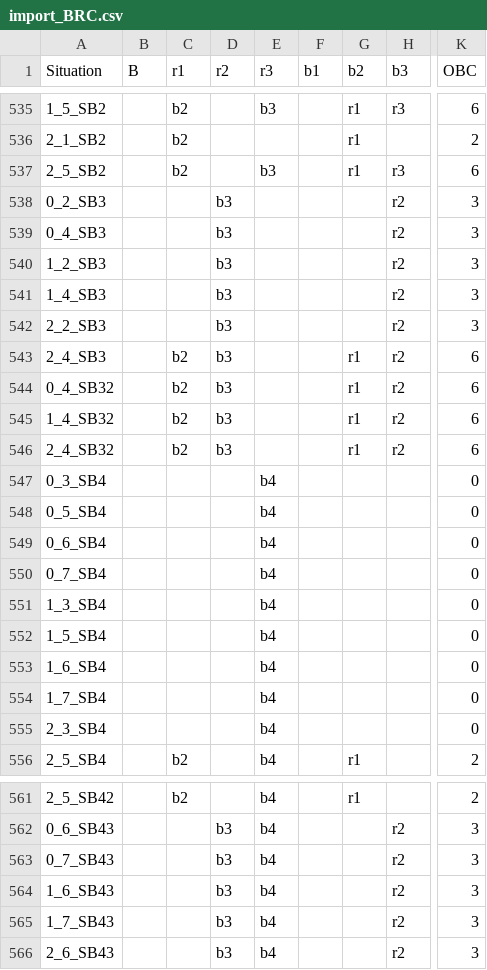
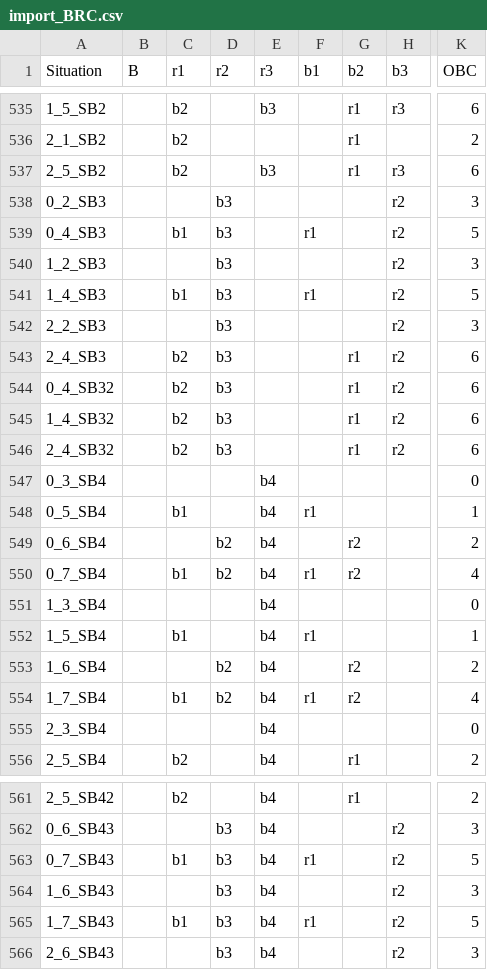
Before and after one commit to arpeterson93/numberball, a CSV file: import_BRC.csv, drawn as a sheet; only a part is shown, gaps mark what is left out; the diff names each change by its address in the sheet, - before the commit and + after, or states it on an @@ line.

Commit message:
Derive runner movement from import_BRC.csv instead of guessing
utils.py decodes the B/r1/r2/r3 columns into an explicit per-runner
outcome for each (result, obc_before, outs_before) situation, using
obc_before from the Situation key (not column presence) to know which
slots should exist. Self-validates by cross-checking the decoded moves
against the row's own OBC/Runs before trusting it, so a stale or
incomplete row falls back to the old diff-based heuristic instead of
rendering something the data disagrees with.

key_moments_build.py threads this through as a new runner_moves field;
app.js prefers it over deriveRunnerMoves()'s before/after-diff guess
wherever moves are computed, so every downstream consumer (throws,
corroboration, timing) keeps working unchanged, just fed better input.
The DPH1 hand-patch from the prior commit now only fires as a fallback
when runner_moves is absent (the inning-ending variant that still lacks
BRC data).

Also decouples the force-timing beat from forcedBase: a genuinely forced
runner now leaves on contact even when we can't corroborate exactly
which base they ended up at, rather than requiring both.

Includes CSV edits filling in previously-blank steal-family "holds" and
correcting a few OBC columns that hadn't been updated to match.

```diff
--- a/import_BRC.csv
+++ b/import_BRC.csv
-C539 (r1): (empty)
+C539 (r1): b1
-F539 (b1): (empty)
+F539 (b1): r1
-K539 (OBC): 3
+K539 (OBC): 5
-C541 (r1): (empty)
+C541 (r1): b1
-F541 (b1): (empty)
+F541 (b1): r1
-K541 (OBC): 3
+K541 (OBC): 5
-C548 (r1): (empty)
+C548 (r1): b1
-F548 (b1): (empty)
+F548 (b1): r1
-K548 (OBC): 0
+K548 (OBC): 1
-D549:D550 (r2): (empty)
+D549:D550 (r2): b2
-G549:G550 (b2): (empty)
+G549:G550 (b2): r2
-K549 (OBC): 0
+K549 (OBC): 2
-C550 (r1): (empty)
+C550 (r1): b1
-F550 (b1): (empty)
+F550 (b1): r1
-K550 (OBC): 0
+K550 (OBC): 4
-C552 (r1): (empty)
+C552 (r1): b1
-F552 (b1): (empty)
+F552 (b1): r1
-K552 (OBC): 0
+K552 (OBC): 1
-D553:D554 (r2): (empty)
+D553:D554 (r2): b2
-G553:G554 (b2): (empty)
+G553:G554 (b2): r2
-K553 (OBC): 0
+K553 (OBC): 2
-C554 (r1): (empty)
+C554 (r1): b1
-F554 (b1): (empty)
+F554 (b1): r1
-K554 (OBC): 0
+K554 (OBC): 4
-C563 (r1): (empty)
+C563 (r1): b1
-F563 (b1): (empty)
+F563 (b1): r1
-K563 (OBC): 3
+K563 (OBC): 5
-C565 (r1): (empty)
+C565 (r1): b1
-F565 (b1): (empty)
+F565 (b1): r1
-K565 (OBC): 3
+K565 (OBC): 5
```
Also changed, not shown: 3 other files.
